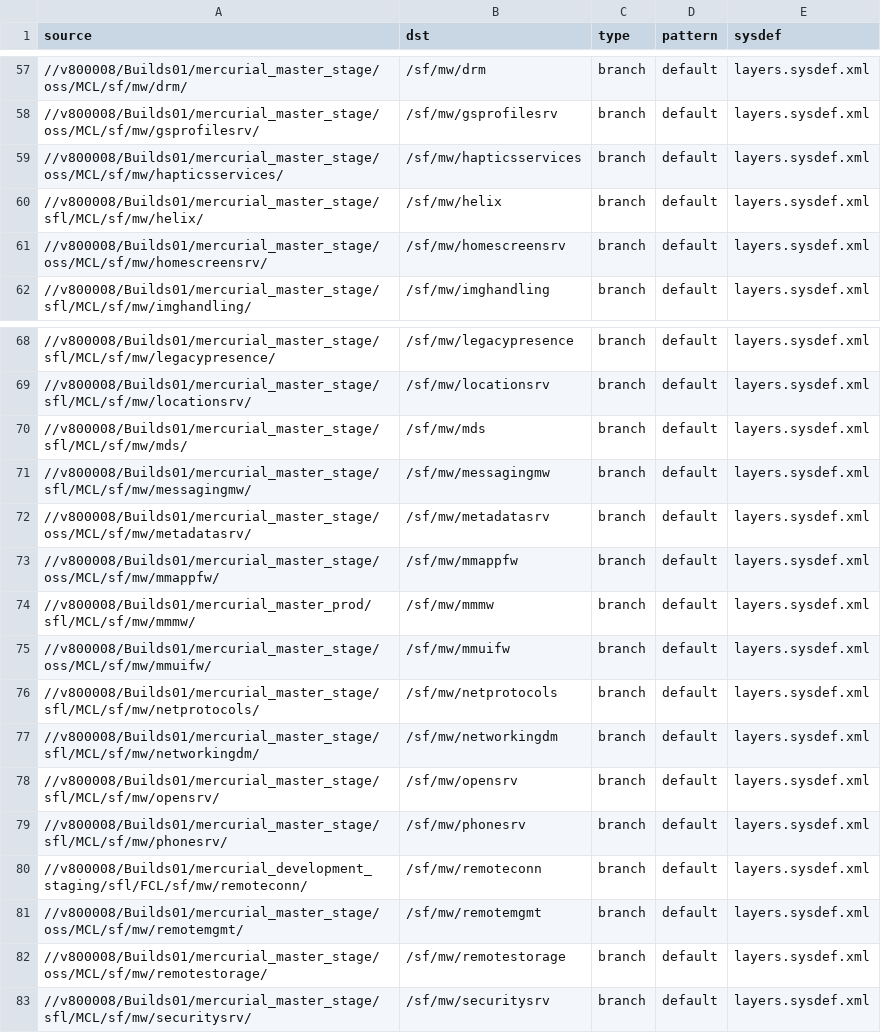
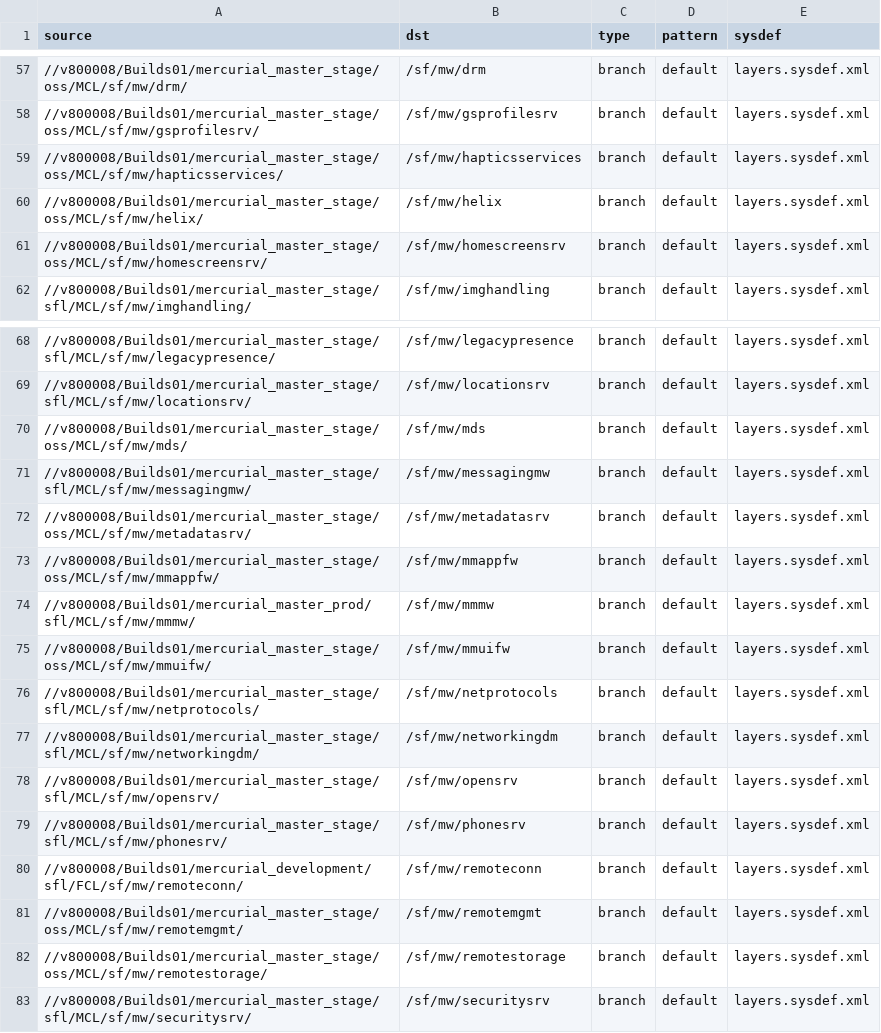
Before and after one commit to SymbianSource/oss.FCL.sftools.fbf.projects.platforms, a CSV file: symbian3/split/sources_staging_fcl.csv, drawn as a sheet; only a part is shown, gaps mark what is left out; the diff covers the shown part only.

Commit message:
Swap to OSS repos in staging csv for -
 - sf/mw/btservices
 - sf/mw/helix
 - sf/mw/shortlinkconn
 - sf/mw/mds
 - sf/tools/buildplatforms
 - sf/app/iptelephony
 - sf/app/dictionary
 - sf/app/utils
 - sf/app/phone
 - sf/app/files
 - sf/app/videoplayer
 - sf/os/persistentdata

```diff
--- a/symbian3/split/sources_staging_fcl.csv
+++ b/symbian3/split/sources_staging_fcl.csv
@@ -59,3 +59,3 @@ source,dst,type,pattern,sysdef
 //v800008/Builds01/mercurial_master_stage/oss/MCL/sf/mw/hapticsservices/,/sf/mw/hapticsservices,branch,default,layers.sysdef.xml
-//v800008/Builds01/mercurial_master_stage/sfl/MCL/sf/mw/helix/,/sf/mw/helix,branch,default,layers.sysdef.xml
+//v800008/Builds01/mercurial_master_stage/oss/MCL/sf/mw/helix/,/sf/mw/helix,branch,default,layers.sysdef.xml
 //v800008/Builds01/mercurial_master_stage/oss/MCL/sf/mw/homescreensrv/,/sf/mw/homescreensrv,branch,default,layers.sysdef.xml
@@ -69,3 +69,3 @@ source,dst,type,pattern,sysdef
 //v800008/Builds01/mercurial_master_stage/sfl/MCL/sf/mw/locationsrv/,/sf/mw/locationsrv,branch,default,layers.sysdef.xml
-//v800008/Builds01/mercurial_master_stage/sfl/MCL/sf/mw/mds/,/sf/mw/mds,branch,default,layers.sysdef.xml
+//v800008/Builds01/mercurial_master_stage/oss/MCL/sf/mw/mds/,/sf/mw/mds,branch,default,layers.sysdef.xml
 //v800008/Builds01/mercurial_master_stage/sfl/MCL/sf/mw/messagingmw/,/sf/mw/messagingmw,branch,default,layers.sysdef.xml
@@ -79,3 +79,3 @@ source,dst,type,pattern,sysdef
 //v800008/Builds01/mercurial_master_stage/sfl/MCL/sf/mw/phonesrv/,/sf/mw/phonesrv,branch,default,layers.sysdef.xml
-//v800008/Builds01/mercurial_development_staging/sfl/FCL/sf/mw/remoteconn/,/sf/mw/remoteconn,branch,default,layers.sysdef.xml
+//v800008/Builds01/mercurial_development/sfl/FCL/sf/mw/remoteconn/,/sf/mw/remoteconn,branch,default,layers.sysdef.xml
 //v800008/Builds01/mercurial_master_stage/oss/MCL/sf/mw/remotemgmt/,/sf/mw/remotemgmt,branch,default,layers.sysdef.xml
```
Also changed, not shown: 18 edited cells elsewhere in this file.
